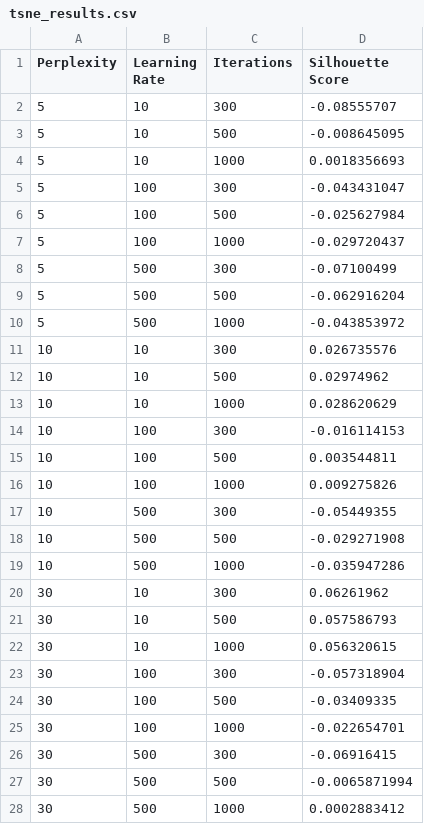
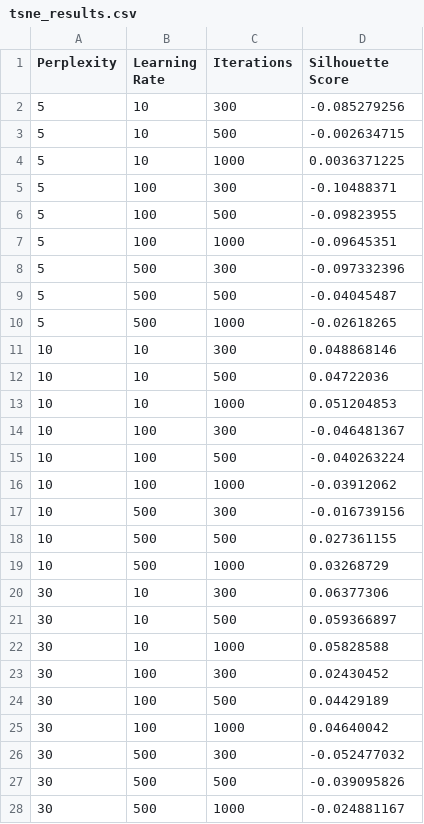
Before and after one commit to DaniOrze/genetic-syndromes-ml, a CSV file: src/metrics/tsne_results.csv, drawn as a sheet; only a part is shown; the diff covers the shown part only.

```diff
--- a/src/metrics/tsne_results.csv
+++ b/src/metrics/tsne_results.csv
@@ -1,28 +1,28 @@
 Perplexity,Learning Rate,Iterations,Silhouette Score
-5,10,300,-0.08555707
-5,10,500,-0.008645095
-5,10,1000,0.0018356693
-5,100,300,-0.043431047
-5,100,500,-0.025627984
-5,100,1000,-0.029720437
-5,500,300,-0.07100499
-5,500,500,-0.062916204
-5,500,1000,-0.043853972
-10,10,300,0.026735576
-10,10,500,0.02974962
-10,10,1000,0.028620629
-10,100,300,-0.016114153
-10,100,500,0.003544811
-10,100,1000,0.009275826
-10,500,300,-0.05449355
-10,500,500,-0.029271908
-10,500,1000,-0.035947286
-30,10,300,0.06261962
-30,10,500,0.057586793
-30,10,1000,0.056320615
-30,100,300,-0.057318904
-30,100,500,-0.03409335
-30,100,1000,-0.022654701
-30,500,300,-0.06916415
-30,500,500,-0.0065871994
-30,500,1000,0.0002883412
+5,10,300,-0.085279256
+5,10,500,-0.002634715
+5,10,1000,0.0036371225
+5,100,300,-0.10488371
+5,100,500,-0.09823955
+5,100,1000,-0.09645351
+5,500,300,-0.097332396
+5,500,500,-0.04045487
+5,500,1000,-0.02618265
+10,10,300,0.048868146
+10,10,500,0.04722036
+10,10,1000,0.051204853
+10,100,300,-0.046481367
+10,100,500,-0.040263224
+10,100,1000,-0.03912062
+10,500,300,-0.016739156
+10,500,500,0.027361155
+10,500,1000,0.03268729
+30,10,300,0.06377306
+30,10,500,0.059366897
+30,10,1000,0.05828588
+30,100,300,0.02430452
+30,100,500,0.04429189
+30,100,1000,0.04640042
+30,500,300,-0.052477032
+30,500,500,-0.039095826
+30,500,1000,-0.024881167
```
Also changed, not shown: 9 edited cells elsewhere in this file, src/metrics/metrics_summary.csv, 10 other files.
